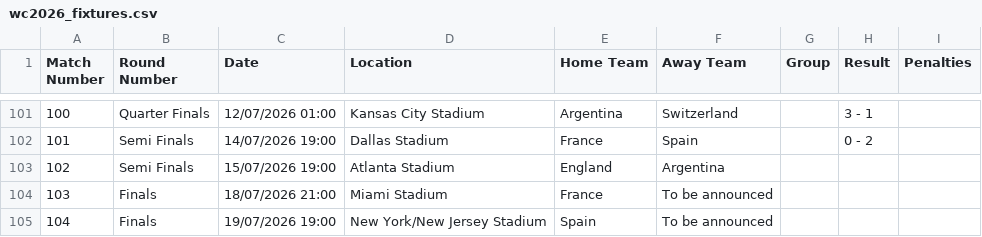
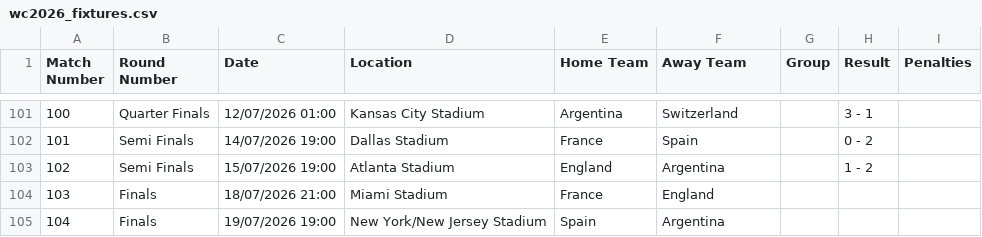
Before and after one commit to caroescm/WC-Project, a CSV file: data/raw/wc2026_fixtures.csv, drawn as a sheet; only a part is shown, gaps mark what is left out.

Commit message:
Argentina v England

```diff
--- a/data/raw/wc2026_fixtures.csv
+++ b/data/raw/wc2026_fixtures.csv
@@ -102,4 +102,4 @@ Match Number,Round Number,Date,Location,Home Team,Away Team,Group,Result,Penalti
 101,Semi Finals,14/07/2026 19:00,Dallas Stadium,France,Spain,,0 - 2,
-102,Semi Finals,15/07/2026 19:00,Atlanta Stadium,England,Argentina,,,
-103,Finals,18/07/2026 21:00,Miami Stadium,France,To be announced,,,
-104,Finals,19/07/2026 19:00,New York/New Jersey Stadium,Spain,To be announced,,,
+102,Semi Finals,15/07/2026 19:00,Atlanta Stadium,England,Argentina,,1 - 2,
+103,Finals,18/07/2026 21:00,Miami Stadium,France,England,,,
+104,Finals,19/07/2026 19:00,New York/New Jersey Stadium,Spain,Argentina,,,
```
Also changed, not shown: data/processed/elo_current.csv.
